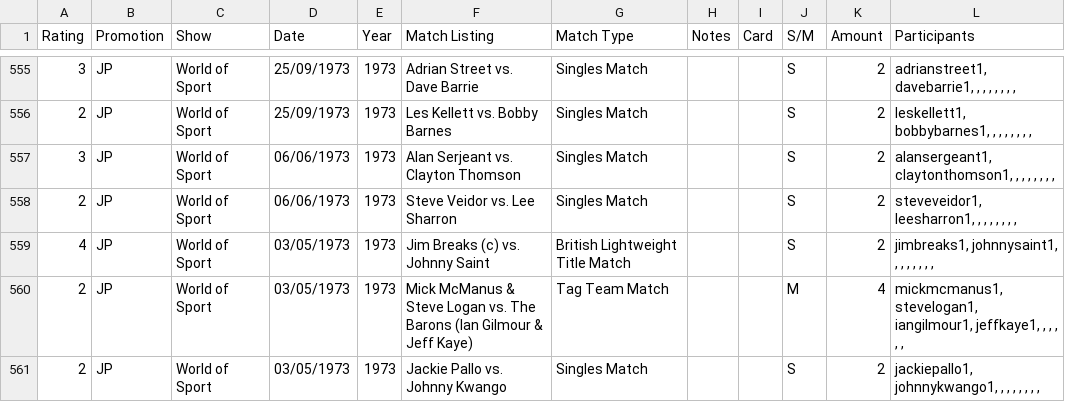
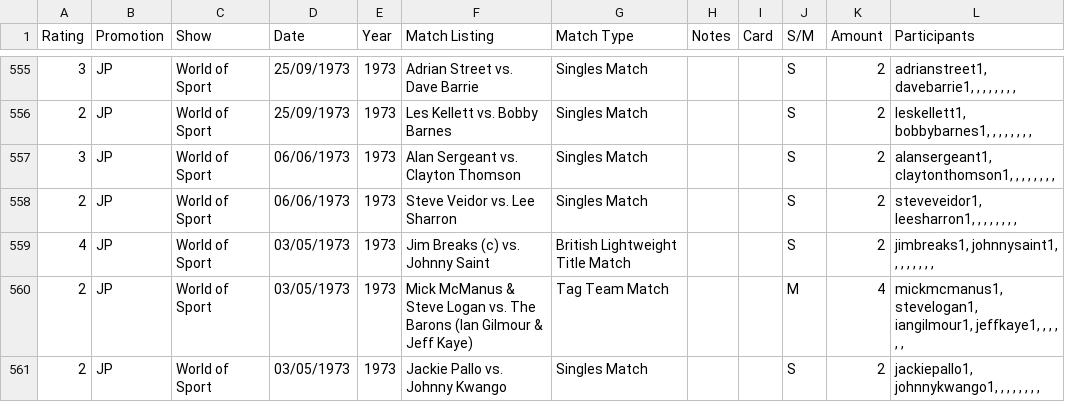
Before and after one commit to ssymonds17/wrestling-reference-site, a CSV file: populate-wrestling-db/csvs/match-list.csv, drawn as a sheet; only a part is shown, gaps mark what is left out.

```diff
--- a/populate-wrestling-db/csvs/match-list.csv
+++ b/populate-wrestling-db/csvs/match-list.csv
@@ -556,3 +556,3 @@ Rating,Promotion,Show,Date,Year,Match Listing,Match Type,Notes,Card,S/M,Amount,P
 2,JP,World of Sport,25/09/1973,1973,Les Kellett vs. Bobby Barnes,Singles Match,,,S,2,"leskellett1, bobbybarnes1, , , , , , , ,"
-3,JP,World of Sport,06/06/1973,1973,Alan Serjeant vs. Clayton Thomson,Singles Match,,,S,2,"alansergeant1, claytonthomson1, , , , , , , ,"
+3,JP,World of Sport,06/06/1973,1973,Alan Sergeant vs. Clayton Thomson,Singles Match,,,S,2,"alansergeant1, claytonthomson1, , , , , , , ,"
 2,JP,World of Sport,06/06/1973,1973,Steve Veidor vs. Lee Sharron,Singles Match,,,S,2,"steveveidor1, leesharron1, , , , , , , ,"
```
Also changed, not shown: populate-wrestling-db/csvs/performance-list.csv, populate-wrestling-db/csvs/wrestlers-list.csv.
